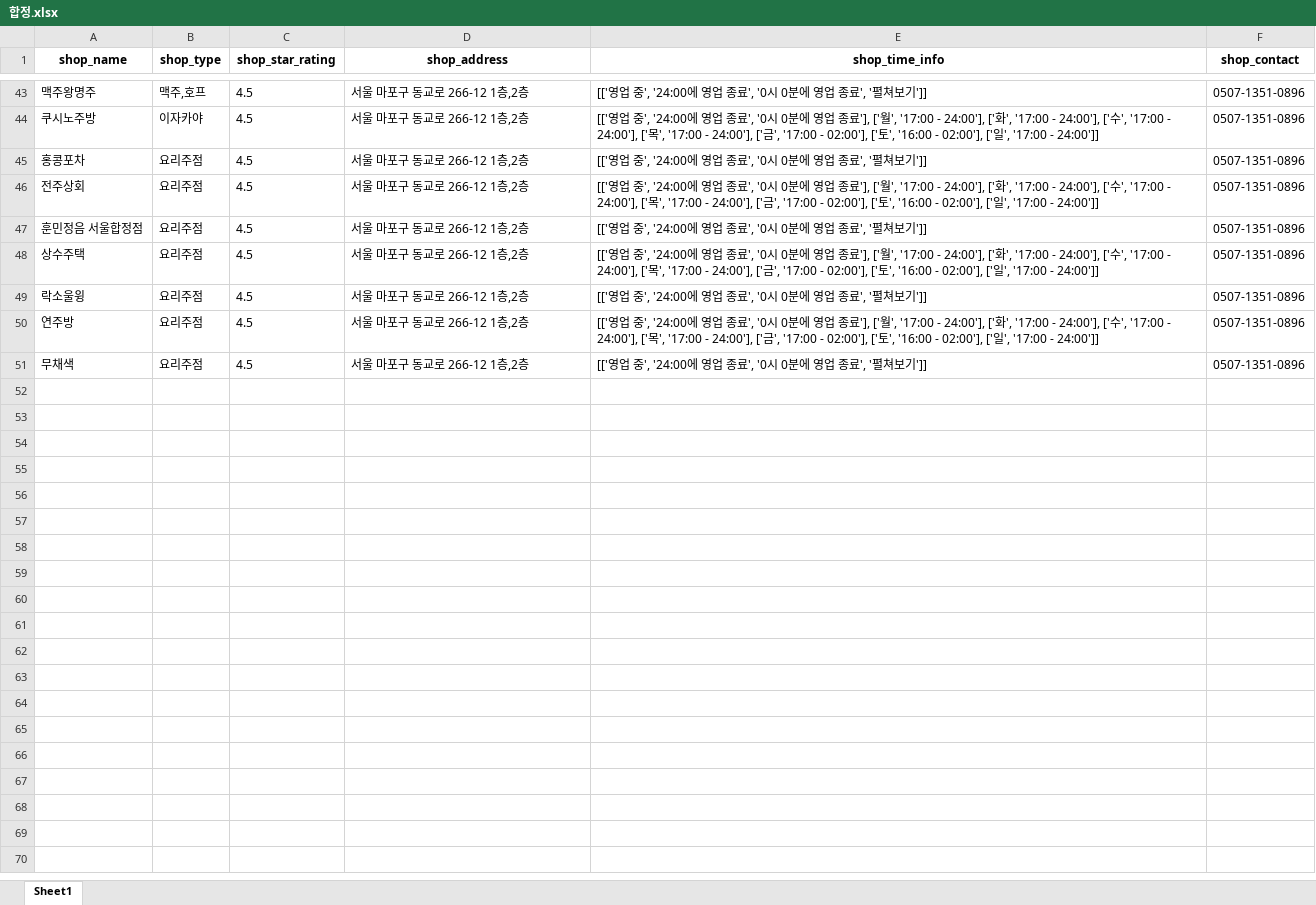
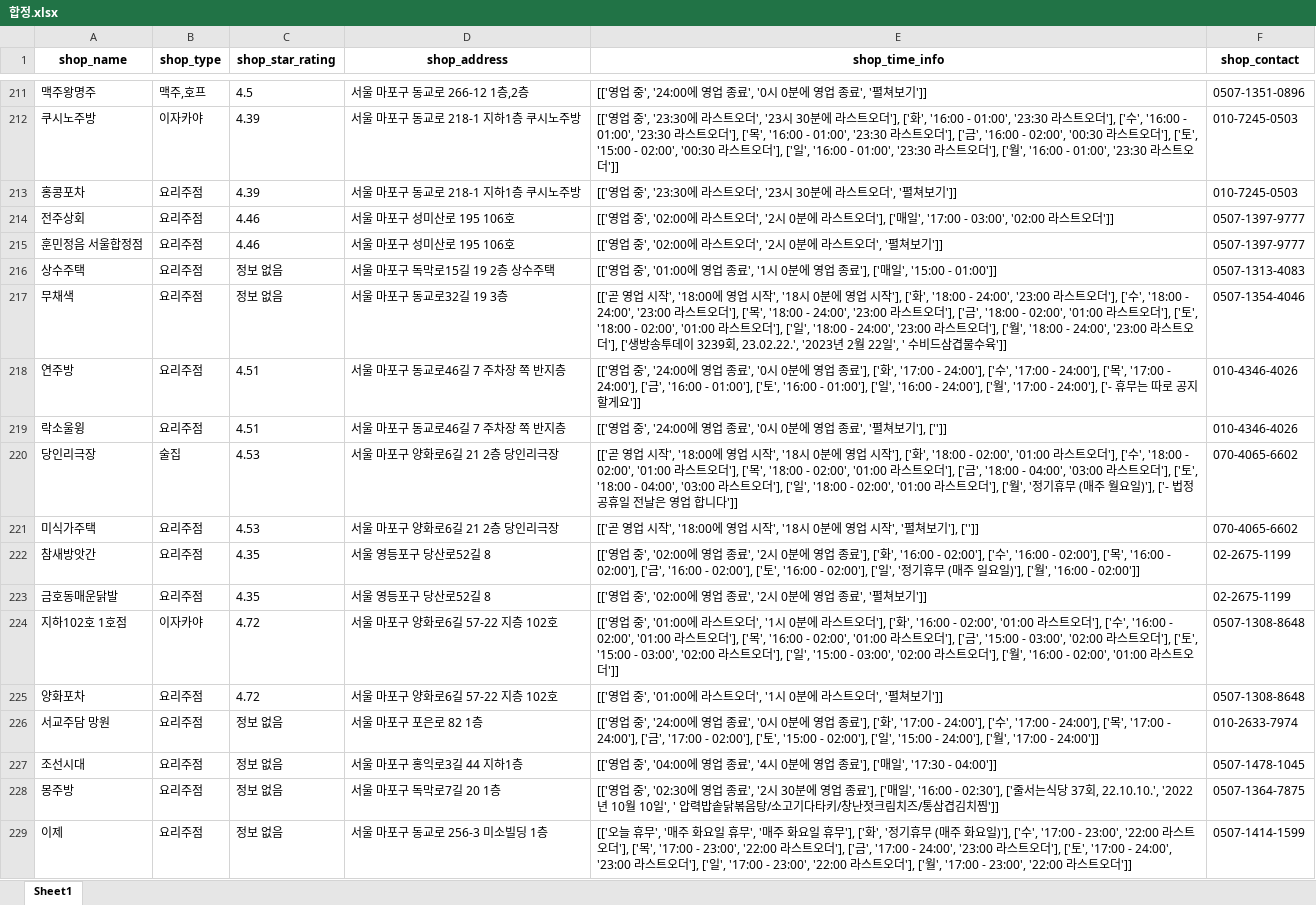
Before and after one commit to JaeY0ung/SimYaSikDang, an Excel workbook: excel/합정.xlsx, sheet Sheet1, drawn as a sheet; only a part is shown, gaps mark what is left out; values as stored, in another font and other column widths than the file's, no borders; removed rows and columns are numbered as before the commit, all else as after; the diff covers the shown part only; the diff names each change by its address in the sheet, - before the commit and + after, or states it on an @@ line.

```diff
--- a/excel/합정.xlsx (sheet Sheet1)
+++ b/excel/합정.xlsx (sheet Sheet1)
-C212:C213 (shop_star_rating): 4.5
+C212:C213 (shop_star_rating): 4.39
-D212:D213 (shop_address): 서울 마포구 동교로 266-12 1층,2층
+D212:D213 (shop_address): 서울 마포구 동교로 218-1 지하1층 쿠시노주방
-E212 (shop_time_info): …중', '24:00에 영업 종료', '0시 0분에 영업 종료'], ['월', '17:00 - 24:00'], ['화', '17:00 - 24:00'], ['수', '17:00 - 24:00'], ['목', '17:00 - 24:00'], ['금', '17:00 - 02:00'], ['토', '16:00 - 02:00'], ['일', '17:00 - 24:00']]
+E212 (shop_time_info): …중', '23:30에 라스트오더', '23시 30분에 라스트오더'], ['화', '16:00 - 01:00', '23:30 라스트오더'], ['수', '16:00 - 01:00', '23:30 라스트오더'], ['목', '16:00 - 01:00', '23:30 라스트오더'], ['금', '16:00 - 02:00', '00:30 라스트오더'], ['토', '15:00 - 02:00', '00:30 라스트오더'], ['일', '16:00 - 01:00', '23:30 라스트오더'], ['월', '16:00 - 01:00', '23:30 라스트오더']]
-F212:F213 (shop_contact): 0507-1351-0896
+F212:F213 (shop_contact): 010-7245-0503
-E213 (shop_time_info): …업 중', '24:00에 영업 종료', '0시 0분에 영업 종료', '펼쳐…
+E213 (shop_time_info): …업 중', '23:30에 라스트오더', '23시 30분에 라스트오더', '펼쳐…
-C214:C215 (shop_star_rating): 4.5
+C214:C215 (shop_star_rating): 4.46
-D214:D215 (shop_address): 서울 마포구 동교로 266-12 1층,2층
+D214:D215 (shop_address): 서울 마포구 성미산로 195 106호
-E214 (shop_time_info): …중', '24:00에 영업 종료', '0시 0분에 영업 종료'], ['월', '17:00 - 24:00'], ['화', '17:00 - 24:00'], ['수', '17:00 - 24:00'], ['목', '17:00 - 24:00'], ['금', '17:00 - 02:00'], ['토', '16:00 - 02:00'], ['일', '17:00 - 24:00']]
+E214 (shop_time_info): …중', '02:00에 라스트오더', '2시 0분에 라스트오더'], ['매일', '17:00 - 03:00', '02:00 라스트오더']]
-F214:F215 (shop_contact): 0507-1351-0896
+F214:F215 (shop_contact): 0507-1397-9777
-E215 (shop_time_info): …업 중', '24:00에 영업 종료', '0시 0분에 영업 종료', '펼쳐…
+E215 (shop_time_info): …업 중', '02:00에 라스트오더', '2시 0분에 라스트오더', '펼쳐…
-C216 (shop_star_rating): 4.5
+C216 (shop_star_rating): 정보 없음
-D216 (shop_address): 서울 마포구 동교로 266-12 1층,2층
+D216 (shop_address): 서울 마포구 독막로15길 19 2층 상수주택
-E216 (shop_time_info): …중', '24:00에 영업 종료', '0시 0분에 영업 종료'], ['월', '17:00 - 24:00'], ['화', '17:00 - 24:00'], ['수', '17:00 - 24:00'], ['목', '17:00 - 24:00'], ['금', '17:00 - 02:00'], ['토', '16:00 - 02:00'], ['일', '17:00 - 24:00']]
+E216 (shop_time_info): …중', '01:00에 영업 종료', '1시 0분에 영업 종료'], ['매일', '15:00 - 01:00']]
-F216 (shop_contact): 0507-1351-0896
+F216 (shop_contact): 0507-1313-4083
-row 49: 락소울윙 | 요리주점 | 4.5 | 서울 마포구 동교로 266-12 1층,2층 | [['영업 중', '24:00에 영업 종료', '0시 0분에 영업 종료', '펼쳐보기']] | 0507-1351-0896
+row 217: 무채색 | 요리주점 | 정보 없음 | 서울 마포구 동교로32길 19 3층 | [['곧 영업 시작', '18:00에 영업 시작', '18시 0분에 영업 시작'], ['화', '18:00 - 24:00', '23:00 라스트오더'], ['수', '18:00 - 24:00', '23:00 라스트오더'], ['목', '18:00 - 24:00', '23:00 라스트오더'], ['금', '18:00 - 02:00', '01:00 라스트오더'], ['토', '18:00 - 02:00', '01:00 라스트오더'], ['일', '18:00 - 24:00', '23:00 라스트오더'], ['월', '18:00 - 24:00', '23:00 라스트오더'], ['생방송투데이 3239회, 23.02.22.', '2023년 2월 22일', ' 수비드삼겹물수육']] | 0507-1354-4046
-C218 (shop_star_rating): 4.5
+C218 (shop_star_rating): 4.51
-D218 (shop_address): 서울 마포구 동교로 266-12 1층,2층
+D218 (shop_address): 서울 마포구 동교로46길 7 주차장 쪽 반지층
-E218 (shop_time_info): …'], ['월', '17:00 - 24:00'], ['화', '17:00 - 24:00'], ['수', '17:00 - 24:00'], ['목', '17:00 - 24:00'], ['금', '17:00 - 02:00'], ['토', '16:00 - 02:00'], ['일', '17:00 - 24:00']]
+E218 (shop_time_info): …'], ['화', '17:00 - 24:00'], ['수', '17:00 - 24:00'], ['목', '17:00 - 24:00'], ['금', '16:00 - 01:00'], ['토', '16:00 - 01:00'], ['일', '16:00 - 24:00'], ['월', '17:00 - 24:00'], ['- 휴무는 따로 공지 할게요']]
-F218 (shop_contact): 0507-1351-0896
+F218 (shop_contact): 010-4346-4026
-row 51: 무채색 | 요리주점 | 4.5 | 서울 마포구 동교로 266-12 1층,2층 | [['영업 중', '24:00에 영업 종료', '0시 0분에 영업 종료', '펼쳐보기']] | 0507-1351-0896
+row 219: 락소울윙 | 요리주점 | 4.51 | 서울 마포구 동교로46길 7 주차장 쪽 반지층 | [['영업 중', '24:00에 영업 종료', '0시 0분에 영업 종료', '펼쳐보기'], ['']] | 010-4346-4026
+row 220: 당인리극장 | 술집 | 4.53 | 서울 마포구 양화로6길 21 2층 당인리극장 | [['곧 영업 시작', '18:00에 영업 시작', '18시 0분에 영업 시작'], ['화', '18:00 - 02:00', '01:00 라스트오더'], ['수', '18:00 - 02:00', '01:00 라스트오더'], ['목', '18:00 - 02:00', '01:00 라스트오더'], ['금', '18:00 - 04:00', '03:00 라스트오더'], ['토', '18:00 - 04:00', '03:00 라스트오더'], ['일', '18:00 - 02:00', '01:00 라스트오더'], ['월', '정기휴무 (매주 월요일)'], ['- 법정 공휴일 전날은 영업 합니다']] | 070-4065-6602
+row 221: 미식가주택 | 요리주점 | 4.53 | 서울 마포구 양화로6길 21 2층 당인리극장 | [['곧 영업 시작', '18:00에 영업 시작', '18시 0분에 영업 시작', '펼쳐보기'], ['']] | 070-4065-6602
+row 222: 참새방앗간 | 요리주점 | 4.35 | 서울 영등포구 당산로52길 8 | [['영업 중', '02:00에 영업 종료', '2시 0분에 영업 종료'], ['화', '16:00 - 02:00'], ['수', '16:00 - 02:00'], ['목', '16:00 - 02:00'], ['금', '16:00 - 02:00'], ['토', '16:00 - 02:00'], ['일', '정기휴무 (매주 일요일)'], ['월', '16:00 - 02:00']] | 02-2675-1199
+row 223: 금호동매운닭발 | 요리주점 | 4.35 | 서울 영등포구 당산로52길 8 | [['영업 중', '02:00에 영업 종료', '2시 0분에 영업 종료', '펼쳐보기']] | 02-2675-1199
+row 224: 지하102호 1호점 | 이자카야 | 4.72 | 서울 마포구 양화로6길 57-22 지층 102호 | [['영업 중', '01:00에 라스트오더', '1시 0분에 라스트오더'], ['화', '16:00 - 02:00', '01:00 라스트오더'], ['수', '16:00 - 02:00', '01:00 라스트오더'], ['목', '16:00 - 02:00', '01:00 라스트오더'], ['금', '15:00 - 03:00', '02:00 라스트오더'], ['토', '15:00 - 03:00', '02:00 라스트오더'], ['일', '15:00 - 03:00', '02:00 라스트오더'], ['월', '16:00 - 02:00', '01:00 라스트오더']] | 0507-1308-8648
+row 225: 양화포차 | 요리주점 | 4.72 | 서울 마포구 양화로6길 57-22 지층 102호 | [['영업 중', '01:00에 라스트오더', '1시 0분에 라스트오더', '펼쳐보기']] | 0507-1308-8648
+row 226: 서교주담 망원 | 요리주점 | 정보 없음 | 서울 마포구 포은로 82 1층 | [['영업 중', '24:00에 영업 종료', '0시 0분에 영업 종료'], ['화', '17:00 - 24:00'], ['수', '17:00 - 24:00'], ['목', '17:00 - 24:00'], ['금', '17:00 - 02:00'], ['토', '15:00 - 02:00'], ['일', '15:00 - 24:00'], ['월', '17:00 - 24:00']] | 010-2633-7974
+row 227: 조선시대 | 요리주점 | 정보 없음 | 서울 마포구 홍익로3길 44 지하1층 | [['영업 중', '04:00에 영업 종료', '4시 0분에 영업 종료'], ['매일', '17:30 - 04:00']] | 0507-1478-1045
+row 228: 몽주방 | 요리주점 | 정보 없음 | 서울 마포구 독막로7길 20 1층 | [['영업 중', '02:30에 영업 종료', '2시 30분에 영업 종료'], ['매일', '16:00 - 02:30'], ['줄서는식당 37회, 22.10.10.', '2022년 10월 10일', ' 압력밥솥닭볶음탕/소고기다타키/창난젓크림치즈/통삼겹김치찜']] | 0507-1364-7875
+row 229: 이제 | 요리주점 | 정보 없음 | 서울 마포구 동교로 256-3 미소빌딩 1층 | [['오늘 휴무', '매주 화요일 휴무', '매주 화요일 휴무'], ['화', '정기휴무 (매주 화요일)'], ['수', '17:00 - 23:00', '22:00 라스트오더'], ['목', '17:00 - 23:00', '22:00 라스트오더'], ['금', '17:00 - 24:00', '23:00 라스트오더'], ['토', '17:00 - 24:00', '23:00 라스트오더'], ['일', '17:00 - 23:00', '22:00 라스트오더'], ['월', '17:00 - 23:00', '22:00 라스트오더']] | 0507-1414-1599
```
Also changed, not shown: other rows of this sheet, excel/망원.xlsx, excel/망원_processed.xlsx, 23 other files.
